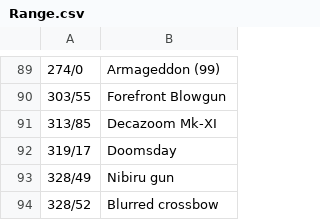
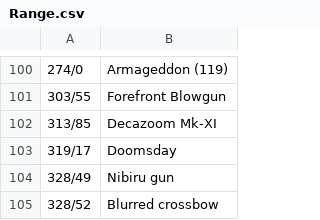
Before and after one commit to voliathon/AltanaViewer, a CSV file: List/PC/Mithra/Range.csv, drawn as a sheet; only a part is shown, gaps mark what is left out; the diff covers the shown part only.

Commit message:
Range everything update for Mithra

```diff
--- a/List/PC/Mithra/Range.csv
+++ b/List/PC/Mithra/Range.csv
@@ -89 +100 @@
-274/0,Armageddon (99)
+274/0,Armageddon (119)
```
Also changed, not shown: 20 added rows, 5 removed rows, 46 moved rows and 2 edited cells elsewhere in this file, 2 other files.
